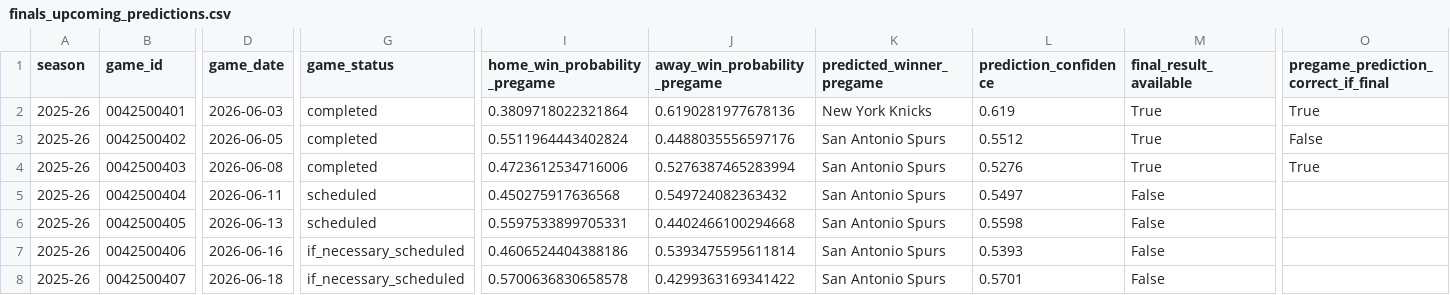
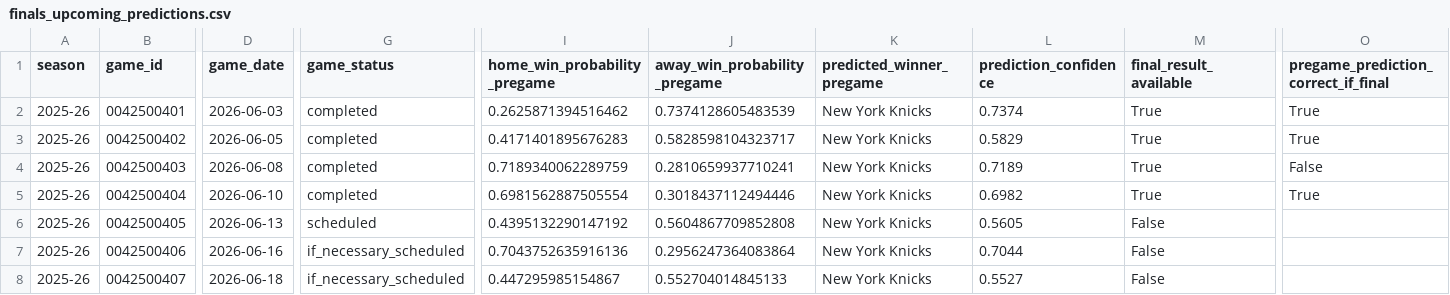
Before and after one commit to sanjay-dilip/nba-win-probability-engine, a CSV file: outputs/reports/finals_upcoming_predictions.csv, drawn as a sheet; only a part is shown, gaps mark what is left out; the diff covers the shown part only; the diff names each change by its address in the sheet, - before the commit and + after, or states it on an @@ line.

```diff
--- a/outputs/reports/finals_upcoming_predictions.csv
+++ b/outputs/reports/finals_upcoming_predictions.csv
-I2 (home_win_probability_pregame): 0.3809718022321864
+I2 (home_win_probability_pregame): 0.2625871394516462
-J2 (away_win_probability_pregame): 0.6190281977678136
+J2 (away_win_probability_pregame): 0.7374128605483539
-L2 (prediction_confidence): 0.619
+L2 (prediction_confidence): 0.7374
-I3 (home_win_probability_pregame): 0.5511964443402824
+I3 (home_win_probability_pregame): 0.4171401895676283
-J3 (away_win_probability_pregame): 0.4488035556597176
+J3 (away_win_probability_pregame): 0.5828598104323717
-K3:K8 (predicted_winner_pregame): San Antonio Spurs
+K3:K8 (predicted_winner_pregame): New York Knicks
-L3 (prediction_confidence): 0.5512
+L3 (prediction_confidence): 0.5829
-O3: False
+O3: True
-I4 (home_win_probability_pregame): 0.4723612534716006
+I4 (home_win_probability_pregame): 0.7189340062289759
-J4 (away_win_probability_pregame): 0.5276387465283994
+J4 (away_win_probability_pregame): 0.2810659937710241
-L4 (prediction_confidence): 0.5276
+L4 (prediction_confidence): 0.7189
-O4: True
+O4: False
-D5 (game_date): 2026-06-11
+D5 (game_date): 2026-06-10
-G5 (game_status): scheduled
+G5 (game_status): completed
-I5 (home_win_probability_pregame): 0.450275917636568
+I5 (home_win_probability_pregame): 0.6981562887505554
-J5 (away_win_probability_pregame): 0.549724082363432
+J5 (away_win_probability_pregame): 0.3018437112494446
-L5 (prediction_confidence): 0.5497
+L5 (prediction_confidence): 0.6982
-M5 (final_result_available): False
+M5 (final_result_available): True
-O5: (empty)
+O5: True
-I6 (home_win_probability_pregame): 0.5597533899705331
+I6 (home_win_probability_pregame): 0.4395132290147192
-J6 (away_win_probability_pregame): 0.4402466100294668
+J6 (away_win_probability_pregame): 0.5604867709852808
-L6 (prediction_confidence): 0.5598
+L6 (prediction_confidence): 0.5605
-I7 (home_win_probability_pregame): 0.4606524404388186
+I7 (home_win_probability_pregame): 0.7043752635916136
-J7 (away_win_probability_pregame): 0.5393475595611814
+J7 (away_win_probability_pregame): 0.2956247364083864
-L7 (prediction_confidence): 0.5393
+L7 (prediction_confidence): 0.7044
-I8 (home_win_probability_pregame): 0.5700636830658578
+I8 (home_win_probability_pregame): 0.447295985154867
-J8 (away_win_probability_pregame): 0.4299363169341422
+J8 (away_win_probability_pregame): 0.552704014845133
-L8 (prediction_confidence): 0.5701
+L8 (prediction_confidence): 0.5527
```
Also changed, not shown: 3 edited cells elsewhere in this file, outputs/reports/data_freshness_summary.csv, outputs/reports/finals_projected_series_path.csv, 3 other files.
